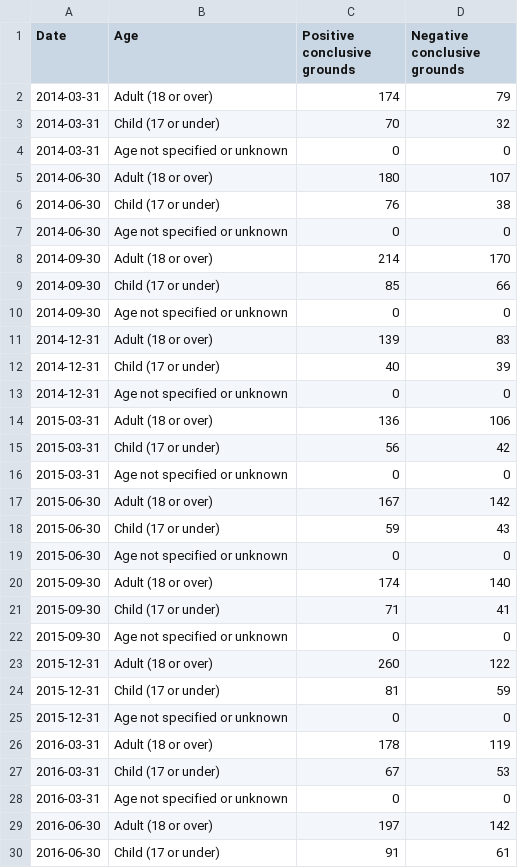
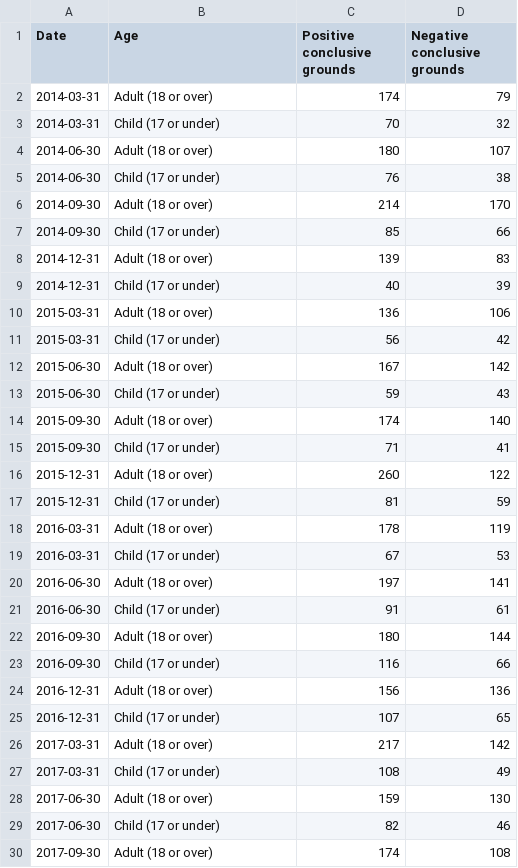
Before and after one commit to britishredcrosssociety/state-of-asylum-system, a CSV file: data-raw/flourish/5 - Trafficking/conclusive grounds by age.csv, drawn as a sheet; only a part is shown; the shorter side is filled out with more unchanged rows; the diff covers the shown part only.

```diff
--- a/data-raw/flourish/5 - Trafficking/conclusive grounds by age.csv
+++ b/data-raw/flourish/5 - Trafficking/conclusive grounds by age.csv
@@ -3,28 +3,19 @@ Date,Age,Positive conclusive grounds,Negative conclusive grounds
 2014-03-31,Child (17 or under),70,32
-2014-03-31,Age not specified or unknown,0,0
 2014-06-30,Adult (18 or over),180,107
 2014-06-30,Child (17 or under),76,38
-2014-06-30,Age not specified or unknown,0,0
 2014-09-30,Adult (18 or over),214,170
 2014-09-30,Child (17 or under),85,66
-2014-09-30,Age not specified or unknown,0,0
 2014-12-31,Adult (18 or over),139,83
 2014-12-31,Child (17 or under),40,39
-2014-12-31,Age not specified or unknown,0,0
 2015-03-31,Adult (18 or over),136,106
 2015-03-31,Child (17 or under),56,42
-2015-03-31,Age not specified or unknown,0,0
 2015-06-30,Adult (18 or over),167,142
 2015-06-30,Child (17 or under),59,43
-2015-06-30,Age not specified or unknown,0,0
 2015-09-30,Adult (18 or over),174,140
 2015-09-30,Child (17 or under),71,41
-2015-09-30,Age not specified or unknown,0,0
 2015-12-31,Adult (18 or over),260,122
 2015-12-31,Child (17 or under),81,59
-2015-12-31,Age not specified or unknown,0,0
 2016-03-31,Adult (18 or over),178,119
 2016-03-31,Child (17 or under),67,53
-2016-03-31,Age not specified or unknown,0,0
-2016-06-30,Adult (18 or over),197,142
+2016-06-30,Adult (18 or over),197,141
 2016-06-30,Child (17 or under),91,61
```
Also changed, not shown: 2 added rows, 28 removed rows and 11 edited cells elsewhere in this file, data-raw/flourish/5 - Trafficking/NRM referrals by first responder.csv, data-raw/flourish/5 - Trafficking/NRM referrals by nationality.csv, 6 other files.
